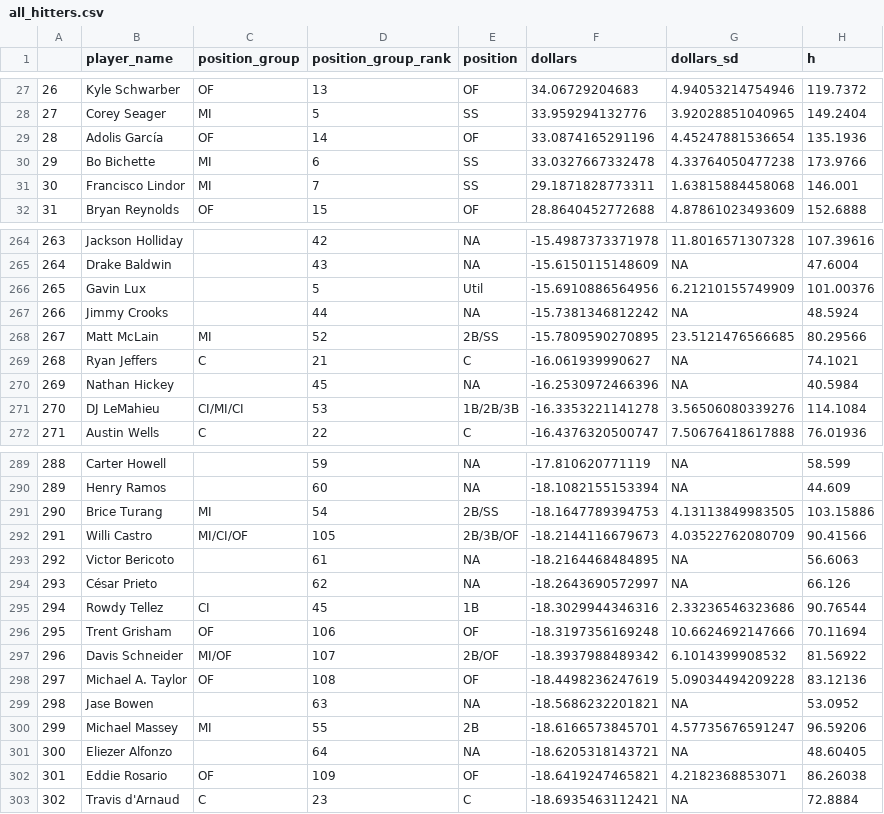
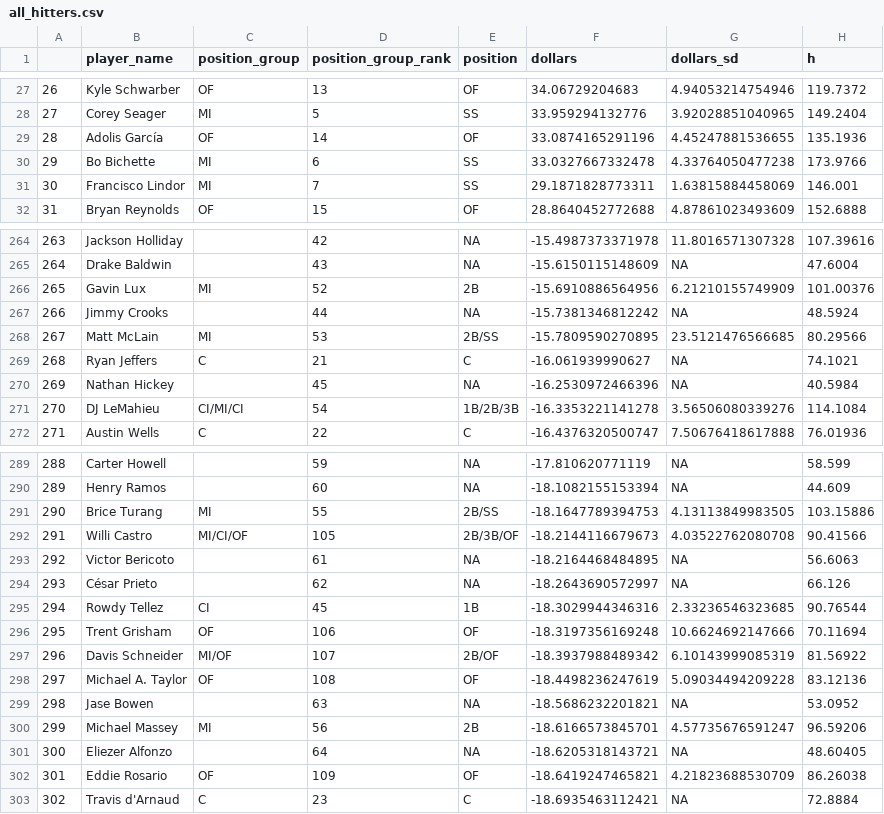
Before and after one commit to bdidds2/Betting, a CSV file: ottoneu/all_hitters.csv, drawn as a sheet; only a part is shown, gaps mark what is left out; the diff covers the shown part only; the diff names each change by its address in the sheet, - before the commit and + after, or states it on an @@ line.

```diff
--- a/ottoneu/all_hitters.csv
+++ b/ottoneu/all_hitters.csv
-G29 (dollars_sd): 4.45247881536654
+G29 (dollars_sd): 4.45247881536655
-G31 (dollars_sd): 1.63815884458068
+G31 (dollars_sd): 1.63815884458069
-C266 (position_group): (empty)
+C266 (position_group): MI
-D266 (position_group_rank): 5
+D266 (position_group_rank): 52
-E266 (position): Util
+E266 (position): 2B
-D268 (position_group_rank): 52
+D268 (position_group_rank): 53
-D271 (position_group_rank): 53
+D271 (position_group_rank): 54
-D291 (position_group_rank): 54
+D291 (position_group_rank): 55
-G292 (dollars_sd): 4.03522762080709
+G292 (dollars_sd): 4.03522762080708
-G295 (dollars_sd): 2.33236546323686
+G295 (dollars_sd): 2.33236546323685
-G297 (dollars_sd): 6.1014399908532
+G297 (dollars_sd): 6.10143999085319
-D300 (position_group_rank): 55
+D300 (position_group_rank): 56
-G302 (dollars_sd): 4.2182368853071
+G302 (dollars_sd): 4.21823688530709
```
Also changed, not shown: 42 edited cells elsewhere in this file, ottoneu/all_pitchers.csv, ottoneu/bum_bum_pitchers.csv, 4 other files.
